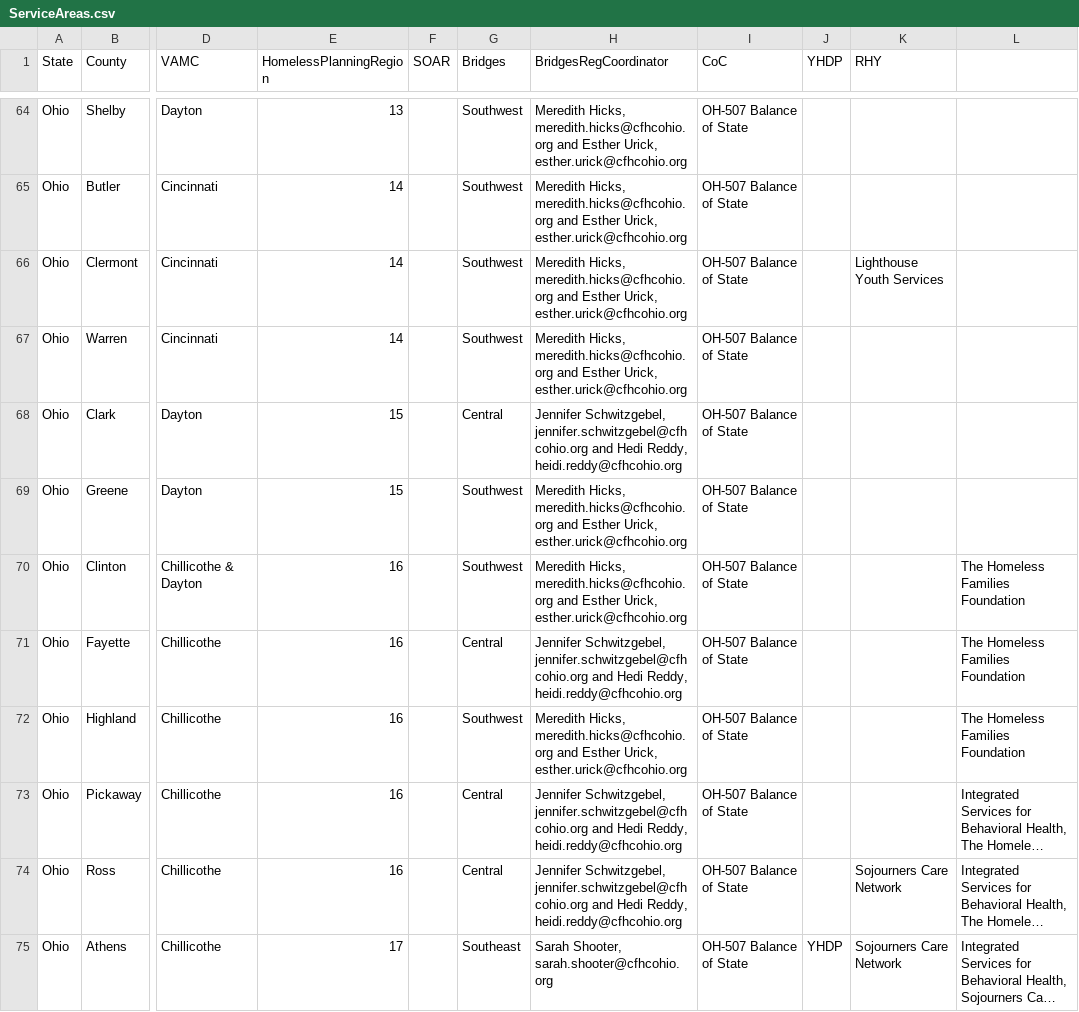
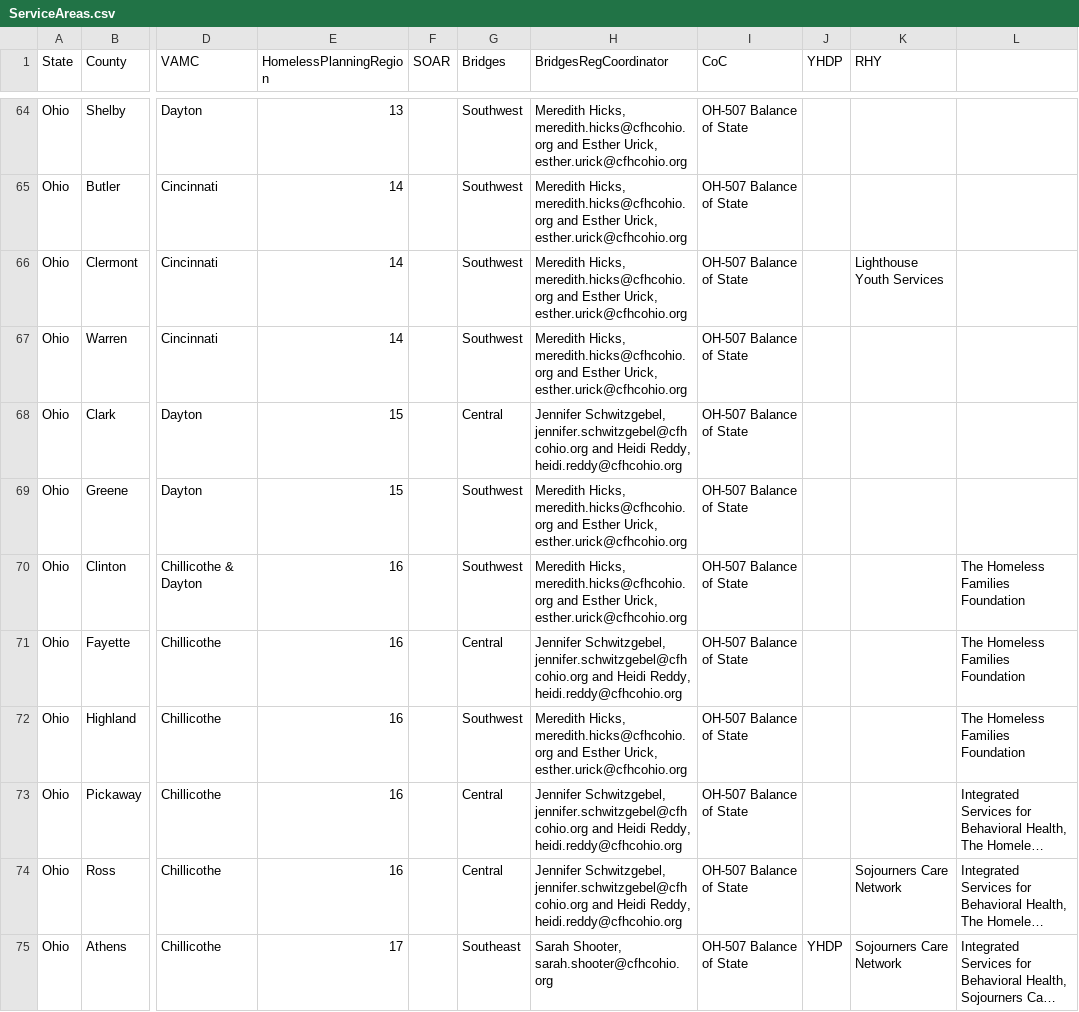
Before and after one commit to COHHIO/COHHIO_HMIS, a CSV file: public_data/ServiceAreas.csv, drawn as a sheet; only a part is shown, gaps mark what is left out; long unchanged cells end in …; the diff covers the shown part only; the diff names each change by its address in the sheet, - before the commit and + after, or states it on an @@ line.

```diff
--- a/public_data/ServiceAreas.csv
+++ b/public_data/ServiceAreas.csv
-H68 (BridgesRegCoordinator): …jennifer.schwitzgebel@cfhcohio.org and Hedi Reddy, heidi.reddy@cfhcohio.org
+H68 (BridgesRegCoordinator): …jennifer.schwitzgebel@cfhcohio.org and Heidi Reddy, heidi.reddy@cfhcohio.org
-H71 (BridgesRegCoordinator): …jennifer.schwitzgebel@cfhcohio.org and Hedi Reddy, heidi.reddy@cfhcohio.org
+H71 (BridgesRegCoordinator): …jennifer.schwitzgebel@cfhcohio.org and Heidi Reddy, heidi.reddy@cfhcohio.org
-H73:H74 (BridgesRegCoordinator): …jennifer.schwitzgebel@cfhcohio.org and Hedi Reddy, heidi.reddy@cfhcohio.org
+H73:H74 (BridgesRegCoordinator): …jennifer.schwitzgebel@cfhcohio.org and Heidi Reddy, heidi.reddy@cfhcohio.org
```
Also changed, not shown: 29 edited cells elsewhere in this file.
